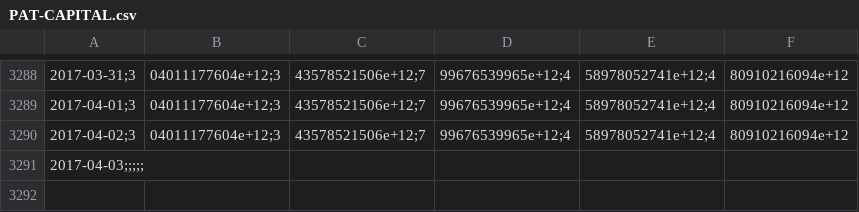
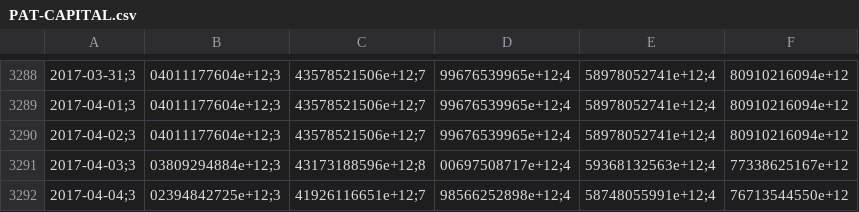
Before and after one commit to collabmarket/data_afp, a CSV file: data/PAT-CAPITAL.csv, drawn as a sheet; only a part is shown, gaps mark what is left out; removed rows and columns are numbered as before the commit, all else as after; the diff names each change by its address in the sheet, - before the commit and + after, or states it on an @@ line.

```diff
--- a/data/PAT-CAPITAL.csv
+++ b/data/PAT-CAPITAL.csv
-row 3291: 2017-04-03;;;;;
+row 3291: 2017-04-03;3 | 03809294884e+12;3 | 43173188596e+12;8 | 00697508717e+12;4 | 59368132563e+12;4 | 77338625167e+12
+row 3292: 2017-04-04;3 | 02394842725e+12;3 | 41926116651e+12;7 | 98566252898e+12;4 | 58748055991e+12;4 | 76713544550e+12
```
Also changed, not shown: data/PAT-HABITAT.csv, data/PAT-MODELO.csv, 16 other files.
